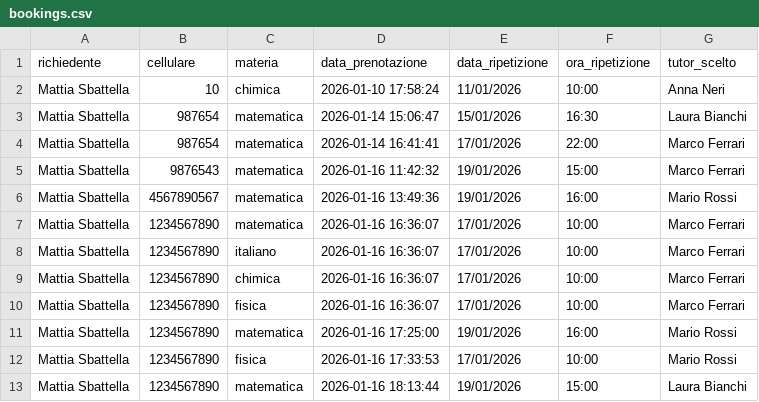
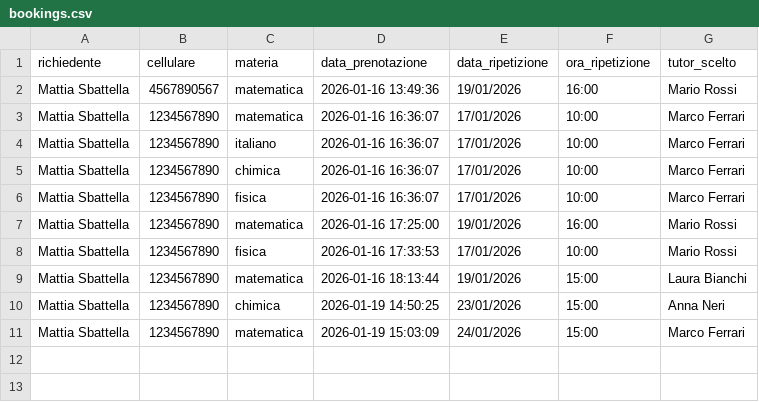
Before and after one commit to SbattellaMattia/SchoolTutoring-RasaChatbot, a CSV file: actions/csv/bookings.csv, drawn as a sheet.

```diff
--- a/actions/csv/bookings.csv
+++ b/actions/csv/bookings.csv
@@ -1,6 +1,2 @@
 richiedente,cellulare,materia,data_prenotazione,data_ripetizione,ora_ripetizione,tutor_scelto
-Mattia Sbattella,10,chimica,2026-01-10 17:58:24,11/01/2026,10:00,Anna Neri
-Mattia Sbattella,987654,matematica,2026-01-14 15:06:47,15/01/2026,16:30,Laura Bianchi
-Mattia Sbattella,987654,matematica,2026-01-14 16:41:41,17/01/2026,22:00,Marco Ferrari
-Mattia Sbattella,9876543,matematica,2026-01-16 11:42:32,19/01/2026,15:00,Marco Ferrari
 Mattia Sbattella,4567890567,matematica,2026-01-16 13:49:36,19/01/2026,16:00,Mario Rossi
@@ -13 +9,3 @@ Mattia Sbattella,1234567890,fisica,2026-01-16 17:33:53,17/01/2026,10:00,Mario Ro
 Mattia Sbattella,1234567890,matematica,2026-01-16 18:13:44,19/01/2026,15:00,Laura Bianchi
+Mattia Sbattella,1234567890,chimica,2026-01-19 14:50:25,23/01/2026,15:00,Anna Neri
+Mattia Sbattella,1234567890,matematica,2026-01-19 15:03:09,24/01/2026,15:00,Marco Ferrari
```
Also changed, not shown: 8 other files.
